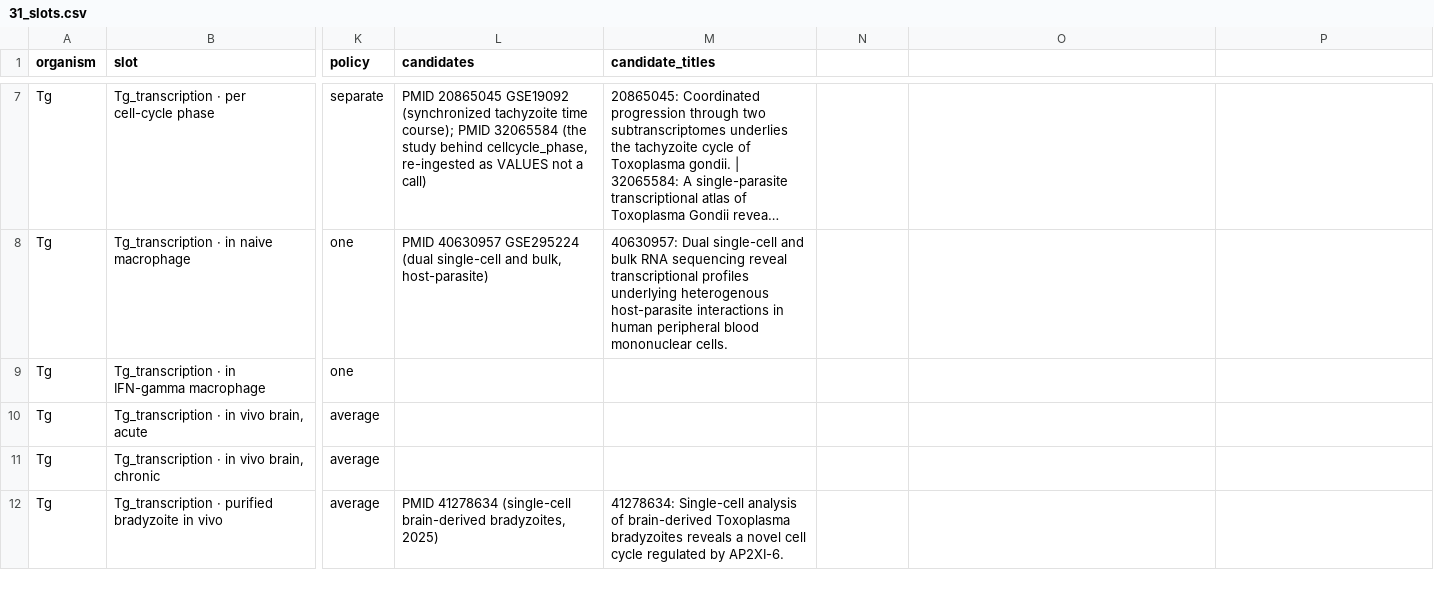
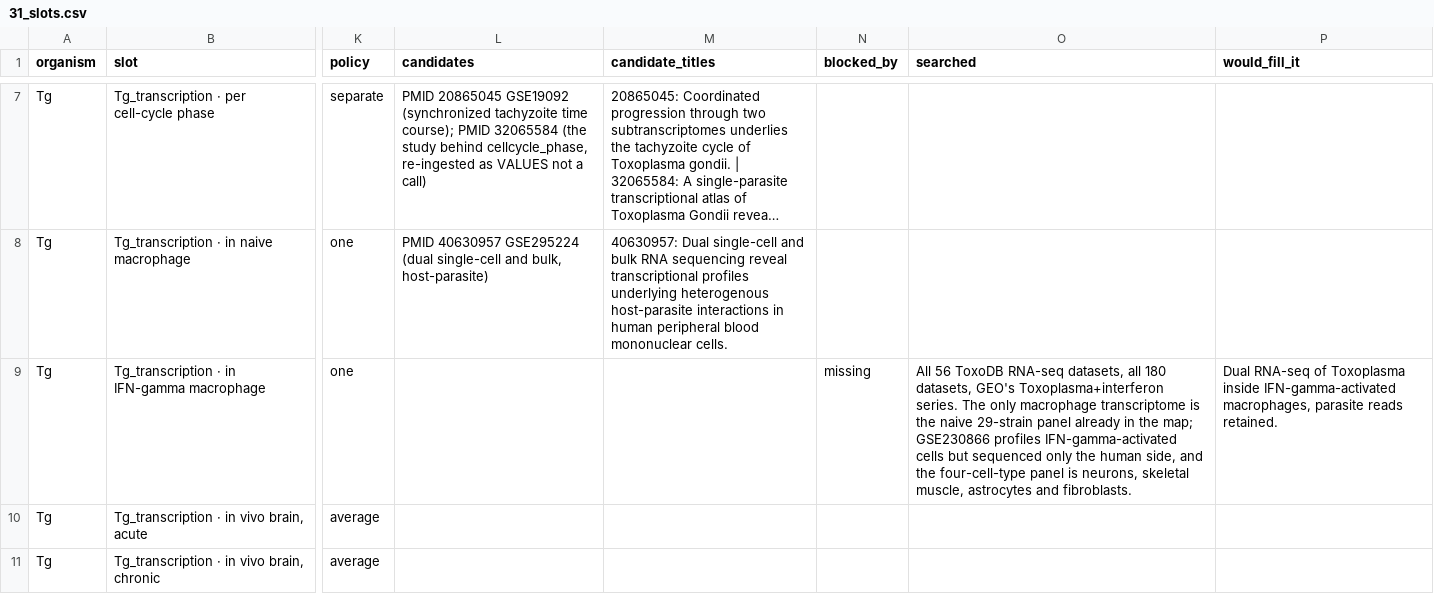
Before and after one commit to EinarOlafsson/starplast, a CSV file: instructions/done/31_slots.csv, drawn as a sheet; only a part is shown, gaps mark what is left out; the shorter side is filled out with more unchanged rows; long unchanged cells end in …; the diff covers the shown part only; the diff names each change by its address in the sheet, - before the commit and + after, or states it on an @@ line.

Commit message:
Close the acquisition campaign at 114 by making the table say why the last five are empty
A dash said a slot had no data and said nothing about whether anyone had looked, so
a question nobody has searched read exactly like one seven passes had exhausted.
That cost was paid twice in this campaign: the same searches were re-run because
the previous refusal had not recorded where it looked.

Every empty Toxoplasma slot now carries blocked_by, searched and would_fill_it, and
the verdict is one of two words. missing means the measurement has not been made in
this organism; unreachable means it has been made and cannot be got at. The two want
opposite next actions -- an experiment, or a login -- and the distinction is what
made resistance-conferring mutation worth another attempt last pass while the other
five were not.

Three tests hold it up: every empty slot carries a verdict, every verdict names
where someone looked and what would fill it, and a slot that gets filled loses its
verdict so a stale one cannot outlive the gap it described.

This pass also opened four specific candidates rather than re-running phrasings, and
all four missed: ToxoDB's four-cell-type panel is neurons, muscle, astrocytes and
fibroblasts; GSE230866 profiles IFN-gamma-activated cells but sequenced only the
human side; the GRA38 genome-wide screen varies serum lipid, which is a nutrient
rather than a compound; and the hyperLOPIT in vivo screens score systemic virulence
rather than the gut.

2,786 tests passing.

```diff
--- a/instructions/done/31_slots.csv
+++ b/instructions/done/31_slots.csv
-N1: (empty)
+N1: blocked_by
-O1: (empty)
+O1: searched
-P1: (empty)
+P1: would_fill_it
-N9 (blocked_by): (empty)
+N9 (blocked_by): missing
-O9 (searched): (empty)
+O9 (searched): All 56 ToxoDB RNA-seq datasets, all 180 datasets, GEO's Toxoplasma+interferon series. The only macrophage transcriptome is the naive 29-strain panel already in the map; GSE230866 profiles IFN-gamma-activated cells but sequenced only the human side, and the four-cell-type panel is neurons, skeletal muscle, astrocytes and fibroblasts.
-P9 (would_fill_it): (empty)
+P9 (would_fill_it): Dual RNA-seq of Toxoplasma inside IFN-gamma-activated macrophages, parasite reads retained.
```
Also changed, not shown: 12 edited cells elsewhere in this file, instructions/done/31_slots_plasmodium.csv, instructions/done/31_slots_toxoplasma.csv, 3 other files.
